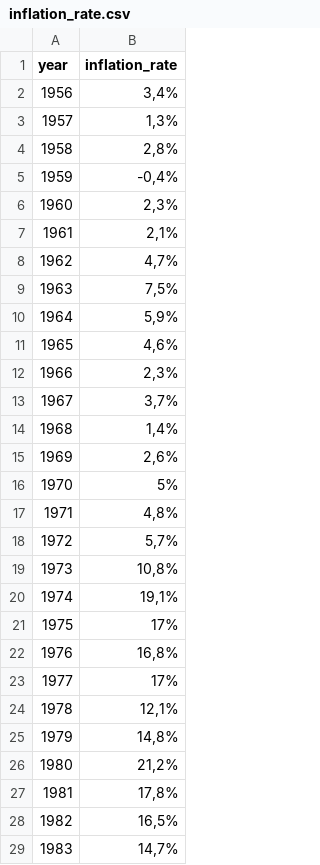
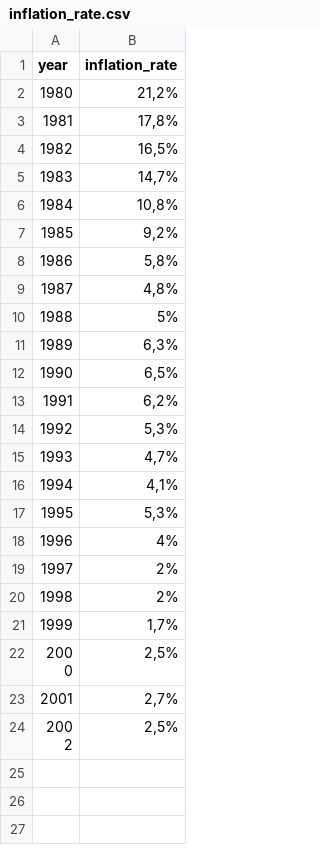
Before and after one commit to AlessandroMorosini/Taylor-Rule-Estimation, a CSV file: data/clean/inflation_rate.csv, drawn as a sheet; only a part is shown; the shorter side is filled out with more unchanged rows; the diff covers the shown part only; the diff names each change by its address in the sheet, - before the commit and + after, or states it on an @@ line.

```diff
--- a/data/clean/inflation_rate.csv
+++ b/data/clean/inflation_rate.csv
-row 2: 1956 | 3,4%
-row 3: 1957 | 1,3%
-row 4: 1958 | 2,8%
-row 5: 1959 | -0,4%
-row 6: 1960 | 2,3%
-row 7: 1961 | 2,1%
-row 8: 1962 | 4,7%
-row 9: 1963 | 7,5%
-row 10: 1964 | 5,9%
-row 11: 1965 | 4,6%
-row 12: 1966 | 2,3%
-row 13: 1967 | 3,7%
-row 14: 1968 | 1,4%
-row 15: 1969 | 2,6%
-row 16: 1970 | 5%
-row 17: 1971 | 4,8%
-row 18: 1972 | 5,7%
-row 19: 1973 | 10,8%
-row 20: 1974 | 19,1%
-row 21: 1975 | 17%
-row 22: 1976 | 16,8%
-row 23: 1977 | 17%
-row 24: 1978 | 12,1%
-row 25: 1979 | 14,8%
```
Also changed, not shown: 21 removed rows elsewhere in this file, data/clean/gdp.csv, 10 other files.
